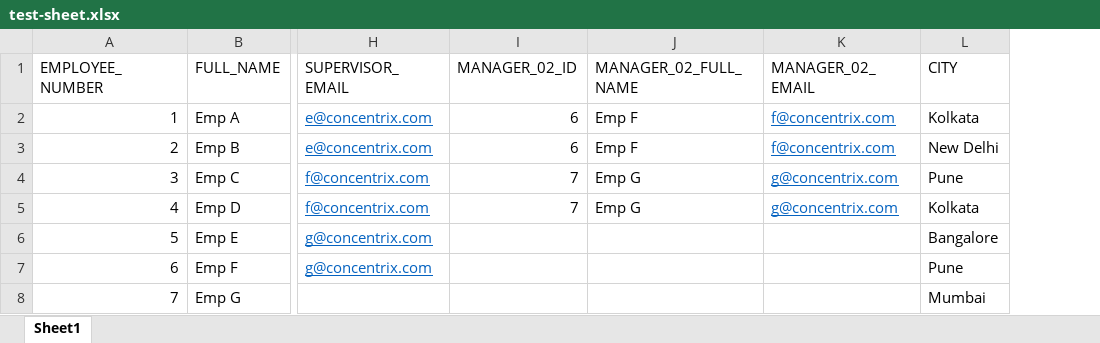
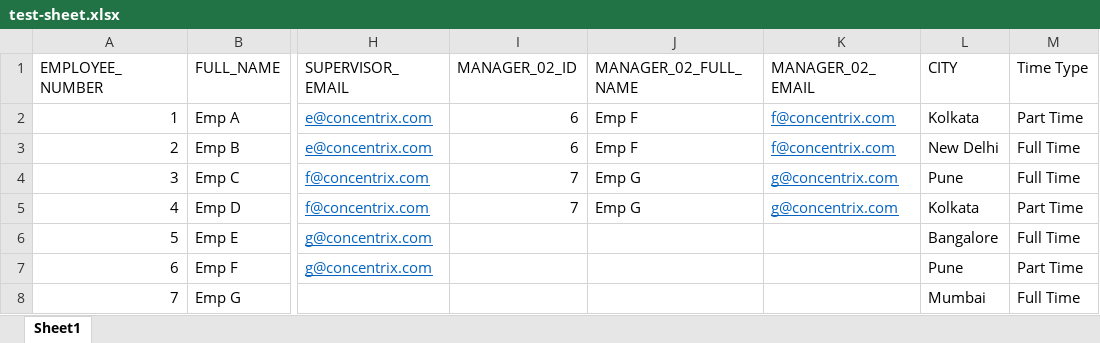
Before and after one commit to SH1V4M100/ManageCX, an Excel workbook: test-sheet.xlsx, sheet Sheet1, drawn as a sheet; only a part is shown, gaps mark what is left out; values as stored, in another font and other column widths than the file's, no borders; the diff names each change by its address in the sheet, - before the commit and + after, or states it on an @@ line.

Commit message:
updated ui and fields in roster data

```diff
--- a/test-sheet.xlsx (sheet Sheet1)
+++ b/test-sheet.xlsx (sheet Sheet1)
+column M (Time Type), rows 2-8: Part Time | Full Time | Full Time | Part Time | Full Time | Part Time | Full Time
```
Also changed, not shown: dummy-roster.xlsx, 17 other files.
